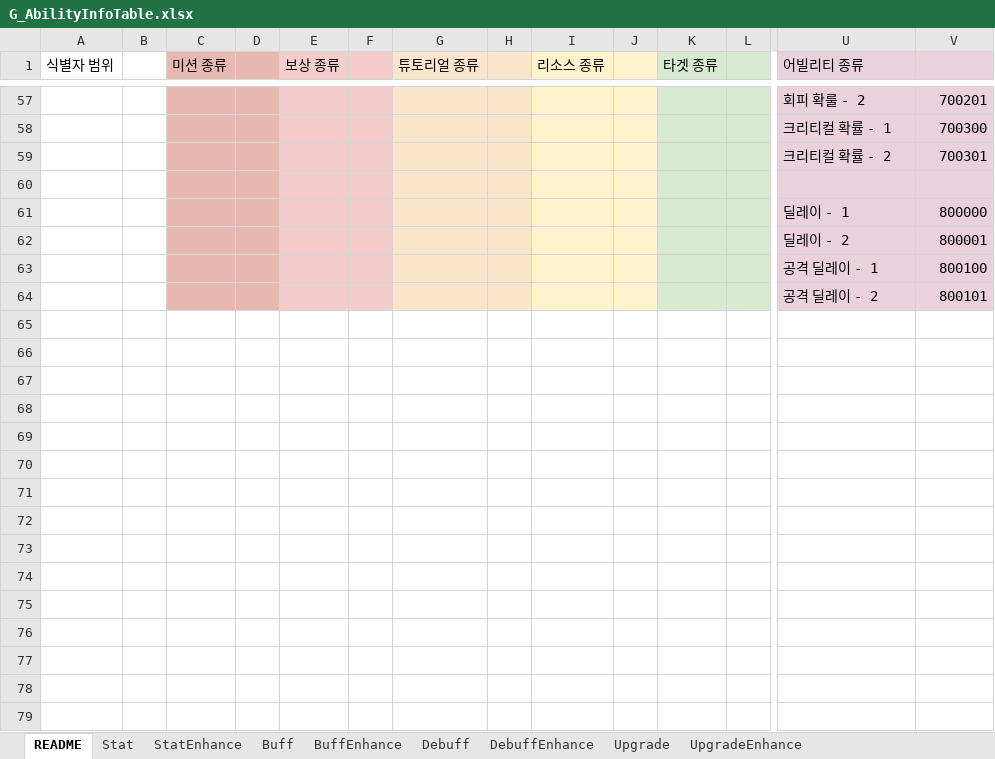
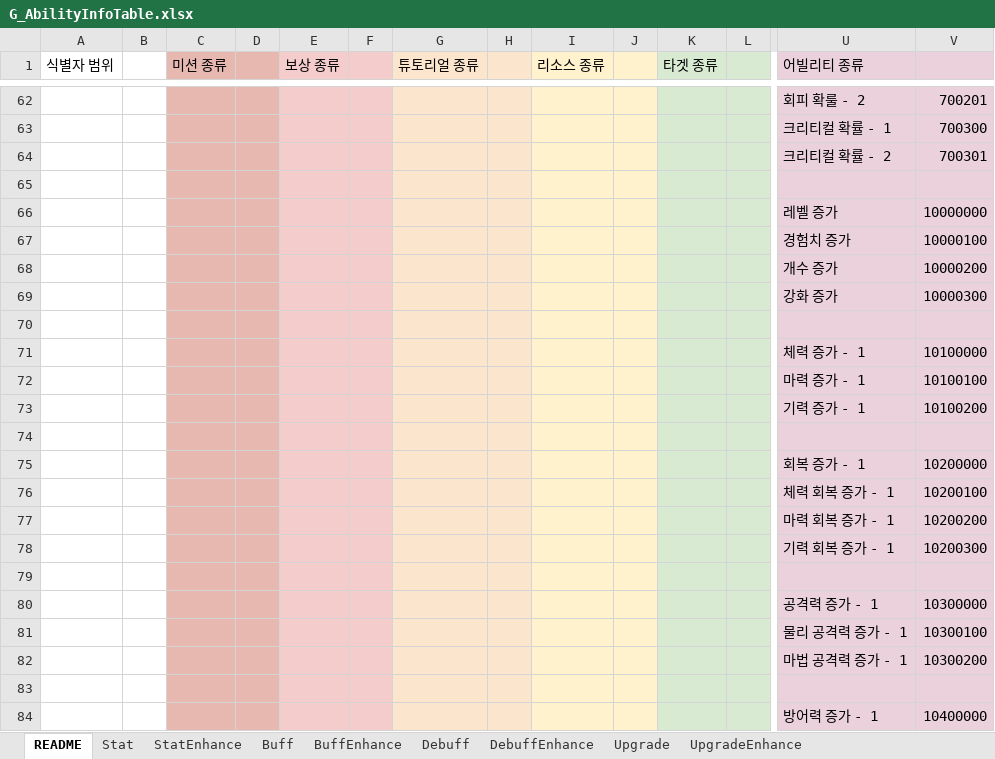
Before and after one commit to devmodle/0300000001.module_unitypackages, an Excel workbook: Templates/Tables/AbilityInfo/G_AbilityInfoTable.xlsx, sheet README, drawn as a sheet; only a part is shown, gaps mark what is left out; values as stored, in another font and other column widths than the file's, no borders; charts and pictures not drawn; addresses are those after the commit; rows hold the shown columns only; the diff covers the shown part only; the diff names each change by its address in the sheet, - before the commit and + after, or states it on an @@ line.

```diff
--- a/Templates/Tables/AbilityInfo/G_AbilityInfoTable.xlsx (sheet README)
+++ b/Templates/Tables/AbilityInfo/G_AbilityInfoTable.xlsx (sheet README)
+row 66:  |  |  |  |  |  |  |  |  |  |  |  | 레벨 증가 | 10000000
+row 67:  |  |  |  |  |  |  |  |  |  |  |  | 경험치 증가 | 10000100
+row 68:  |  |  |  |  |  |  |  |  |  |  |  | 개수 증가 | 10000200
+row 69:  |  |  |  |  |  |  |  |  |  |  |  | 강화 증가 | 10000300
-row 70:  |  |  |  |  |  |  |  |  |  |  |  | 딜레이 - 1 | 800000
+row 70: (empty)
+row 71:  |  |  |  |  |  |  |  |  |  |  |  | 체력 증가 - 1 | 10100000
+row 72:  |  |  |  |  |  |  |  |  |  |  |  | 마력 증가 - 1 | 10100100
+row 73:  |  |  |  |  |  |  |  |  |  |  |  | 기력 증가 - 1 | 10100200
-row 74:  |  |  |  |  |  |  |  |  |  |  |  | 딜레이 - 2 | 800001
+row 74: (empty)
+row 75:  |  |  |  |  |  |  |  |  |  |  |  | 회복 증가 - 1 | 10200000
+row 76:  |  |  |  |  |  |  |  |  |  |  |  | 체력 회복 증가 - 1 | 10200100
+row 77:  |  |  |  |  |  |  |  |  |  |  |  | 마력 회복 증가 - 1 | 10200200
+row 78:  |  |  |  |  |  |  |  |  |  |  |  | 기력 회복 증가 - 1 | 10200300
-row 79:  |  |  |  |  |  |  |  |  |  |  |  | 공격 딜레이 - 1 | 800100
+row 79: (empty)
+row 80:  |  |  |  |  |  |  |  |  |  |  |  | 공격력 증가 - 1 | 10300000
+row 81:  |  |  |  |  |  |  |  |  |  |  |  | 물리 공격력 증가 - 1 | 10300100
+row 82:  |  |  |  |  |  |  |  |  |  |  |  | 마법 공격력 증가 - 1 | 10300200
-row 83:  |  |  |  |  |  |  |  |  |  |  |  | 공격 딜레이 - 2 | 800101
+row 83: (empty)
+row 84:  |  |  |  |  |  |  |  |  |  |  |  | 방어력 증가 - 1 | 10400000
```
Also changed, not shown: 23 added rows and 7 edited cells elsewhere in this sheet, sheet Stat, sheet Buff, sheet Debuff, sheet Upgrade, formulas that keep their value, Templates/Tables/EtcInfo/G_EtcInfoTable.xlsx, Templates/Tables/ProductInfo/G_ProductInfoTable.xlsx, 7 other files.
